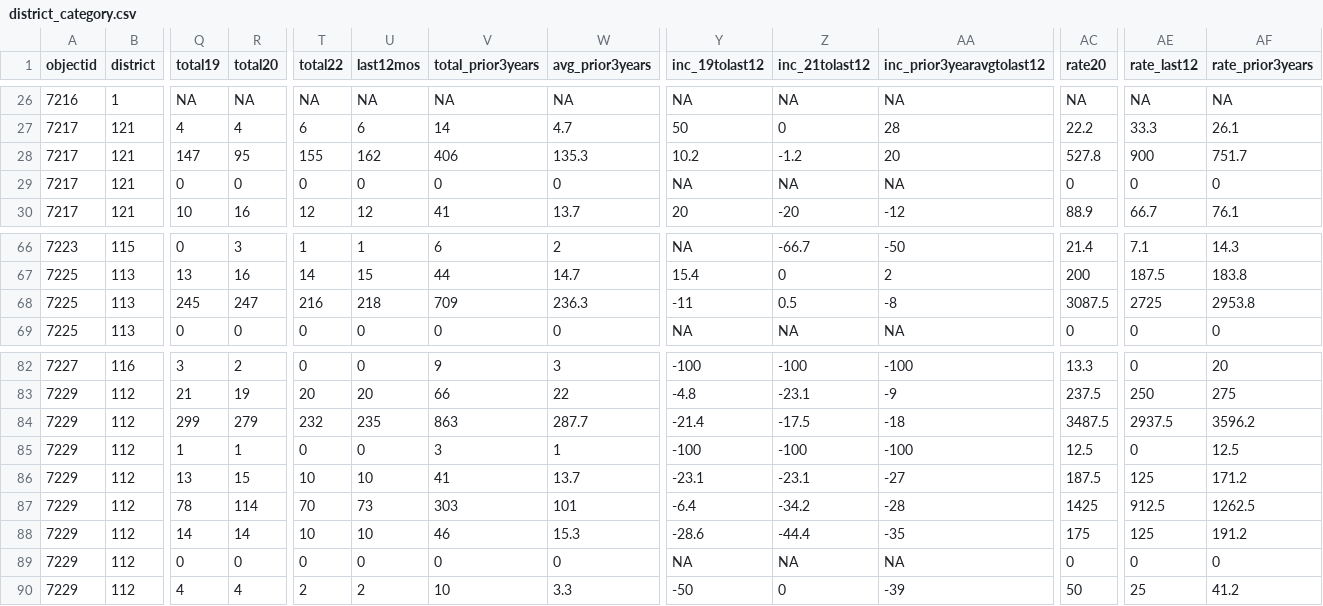
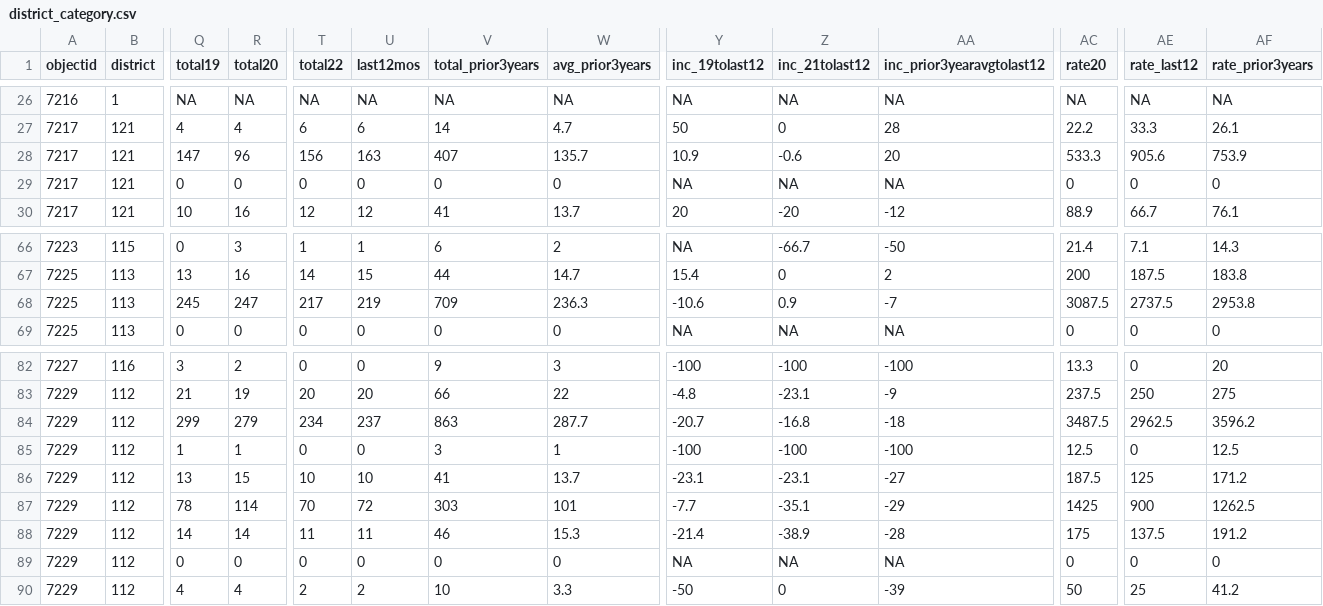
Before and after one commit to abcotvdata/safetytracker_cary, a CSV file: data/output/districts/district_category.csv, drawn as a sheet; only a part is shown, gaps mark what is left out; the diff covers the shown part only; the diff names each change by its address in the sheet, - before the commit and + after, or states it on an @@ line.

```diff
--- a/data/output/districts/district_category.csv
+++ b/data/output/districts/district_category.csv
-R28 (total20): 95
+R28 (total20): 96
-T28 (total22): 155
+T28 (total22): 156
-U28 (last12mos): 162
+U28 (last12mos): 163
-V28 (total_prior3years): 406
+V28 (total_prior3years): 407
-W28 (avg_prior3years): 135.3
+W28 (avg_prior3years): 135.7
-Y28 (inc_19tolast12): 10.2
+Y28 (inc_19tolast12): 10.9
-Z28 (inc_21tolast12): -1.2
+Z28 (inc_21tolast12): -0.6
-AC28 (rate20): 527.8
+AC28 (rate20): 533.3
-AE28 (rate_last12): 900
+AE28 (rate_last12): 905.6
-AF28 (rate_prior3years): 751.7
+AF28 (rate_prior3years): 753.9
-T68 (total22): 216
+T68 (total22): 217
-U68 (last12mos): 218
+U68 (last12mos): 219
-Y68 (inc_19tolast12): -11
+Y68 (inc_19tolast12): -10.6
-Z68 (inc_21tolast12): 0.5
+Z68 (inc_21tolast12): 0.9
-AA68 (inc_prior3yearavgtolast12): -8
+AA68 (inc_prior3yearavgtolast12): -7
-AE68 (rate_last12): 2725
+AE68 (rate_last12): 2737.5
-T84 (total22): 232
+T84 (total22): 234
-U84 (last12mos): 235
+U84 (last12mos): 237
-Y84 (inc_19tolast12): -21.4
+Y84 (inc_19tolast12): -20.7
-Z84 (inc_21tolast12): -17.5
+Z84 (inc_21tolast12): -16.8
-AE84 (rate_last12): 2937.5
+AE84 (rate_last12): 2962.5
-U87 (last12mos): 73
+U87 (last12mos): 72
-Y87 (inc_19tolast12): -6.4
+Y87 (inc_19tolast12): -7.7
-Z87 (inc_21tolast12): -34.2
+Z87 (inc_21tolast12): -35.1
-AA87 (inc_prior3yearavgtolast12): -28
+AA87 (inc_prior3yearavgtolast12): -29
-AE87 (rate_last12): 912.5
+AE87 (rate_last12): 900
-T88 (total22): 10
+T88 (total22): 11
-U88 (last12mos): 10
+U88 (last12mos): 11
-Y88 (inc_19tolast12): -28.6
+Y88 (inc_19tolast12): -21.4
-Z88 (inc_21tolast12): -44.4
+Z88 (inc_21tolast12): -38.9
-AA88 (inc_prior3yearavgtolast12): -35
+AA88 (inc_prior3yearavgtolast12): -28
-AE88 (rate_last12): 125
+AE88 (rate_last12): 137.5
```
Also changed, not shown: 26 edited cells elsewhere in this file, data/output/city/citywide_detailed.csv, data/output/districts/autothefts_district.csv, 26 other files.
